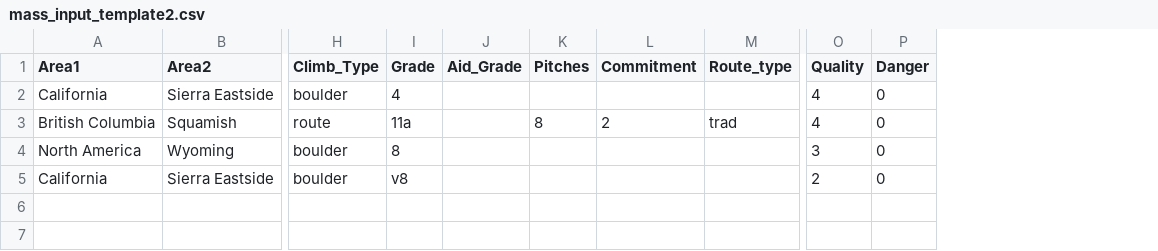
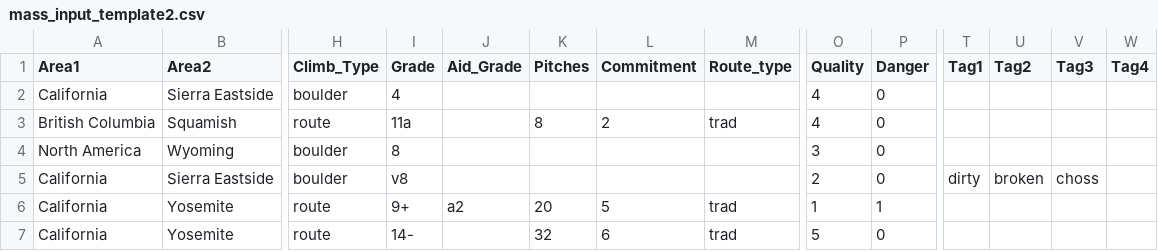
Before and after one commit to jlowy95/ticklist, a CSV file: mass_input_template2.csv, drawn as a sheet; only a part is shown, gaps mark what is left out; rows hold the shown columns only; the diff names each change by its address in the sheet, - before the commit and + after, or states it on an @@ line.

```diff
--- a/mass_input_template2.csv
+++ b/mass_input_template2.csv
+column T (Tag1), row 5: dirty
+column U (Tag2), row 5: broken
+column V (Tag3), row 5: choss
+column W (Tag4), empty
+row 6: California | Yosemite | route | 9+ | a2 | 20 | 5 | trad | 1 | 1
+row 7: California | Yosemite | route | 14- |  | 32 | 6 | trad | 5 | 0
```
Also changed, not shown: 10 other files.
